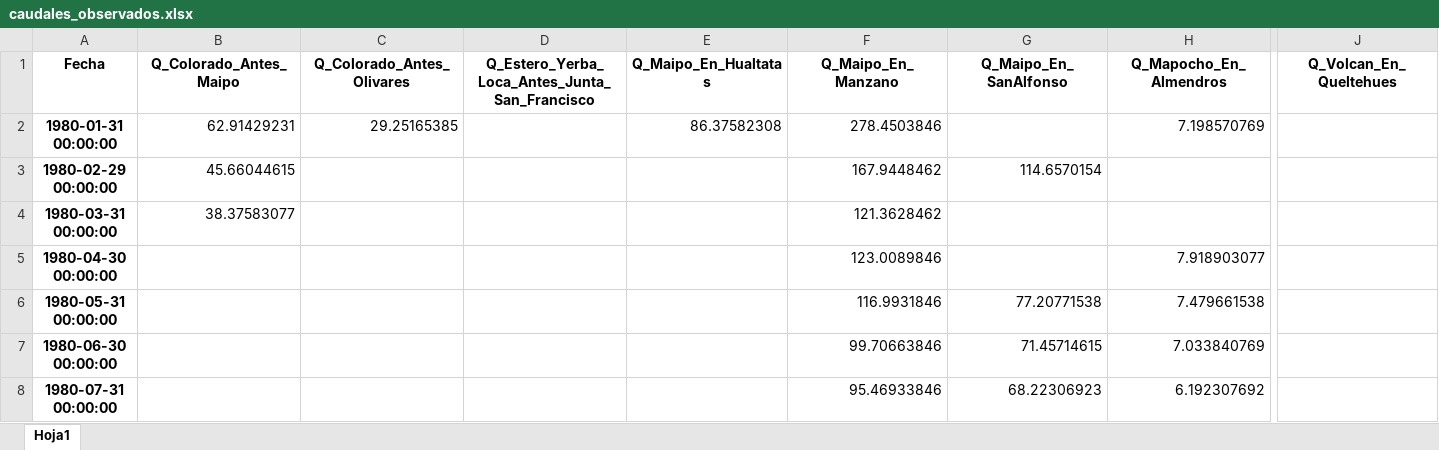
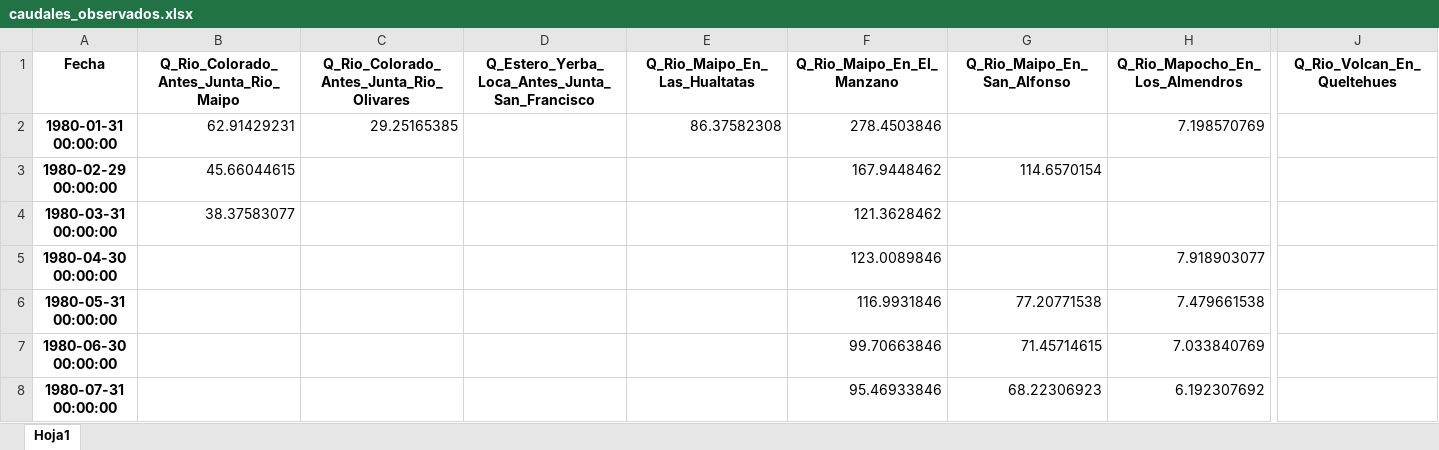
Before and after one commit to AgustinMillan/interactive-map, an Excel workbook: src/assets/data/caudales_observados/caudales_observados.xlsx, sheet Hoja1, drawn as a sheet; only a part is shown, gaps mark what is left out; values as stored, in another font and other column widths than the file's, no borders; charts and pictures not drawn; the diff names each change by its address in the sheet, - before the commit and + after, or states it on an @@ line.

```diff
--- a/src/assets/data/caudales_observados/caudales_observados.xlsx (sheet Hoja1)
+++ b/src/assets/data/caudales_observados/caudales_observados.xlsx (sheet Hoja1)
-B1: Q_Colorado_Antes_Maipo
+B1: Q_Rio_Colorado_Antes_Junta_Rio_Maipo
-C1: Q_Colorado_Antes_Olivares
+C1: Q_Rio_Colorado_Antes_Junta_Rio_Olivares
-E1: Q_Maipo_En_Hualtatas
+E1: Q_Rio_Maipo_En_Las_Hualtatas
-F1: Q_Maipo_En_Manzano
+F1: Q_Rio_Maipo_En_El_Manzano
-G1: Q_Maipo_En_SanAlfonso
+G1: Q_Rio_Maipo_En_San_Alfonso
-H1: Q_Mapocho_En_Almendros
+H1: Q_Rio_Mapocho_En_Los_Almendros
-J1: Q_Volcan_En_Queltehues
+J1: Q_Rio_Volcan_En_Queltehues
```
Also changed, not shown: src/assets/data/agua_potable_producida/agua_potable_producida.xlsx, 8 other files.
